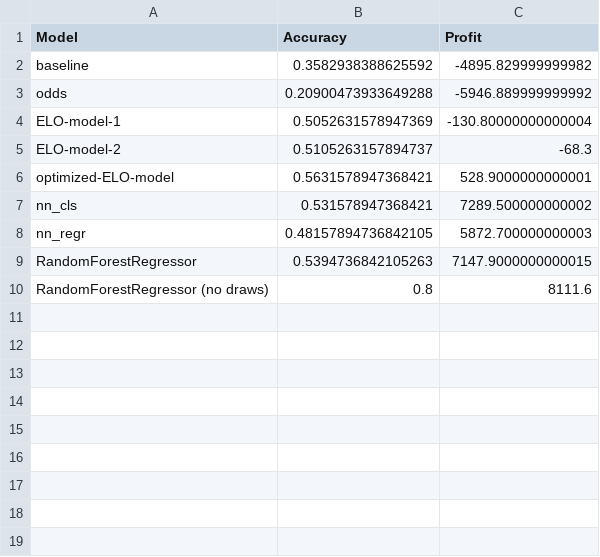
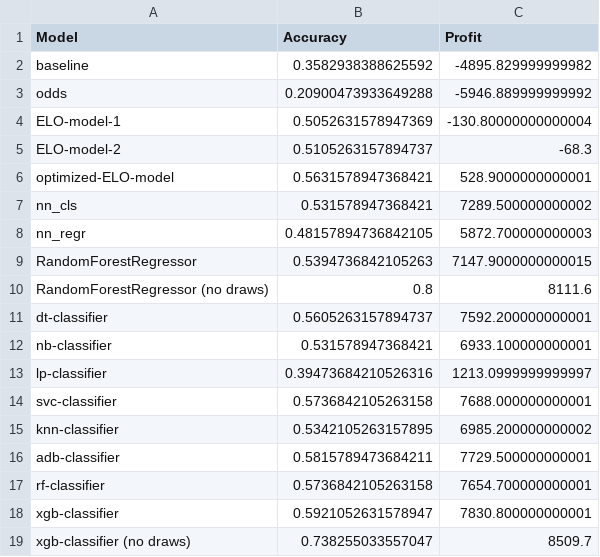
Before and after one commit to AndreasMarken/A3I-Unibo-Project, a CSV file: notebook/metrics.csv, drawn as a sheet.

Commit message:
Classifier and regression done

```diff
--- a/notebook/metrics.csv
+++ b/notebook/metrics.csv
@@ -10 +10,10 @@ RandomForestRegressor,0.5394736842105263,7147.9000000000015
 RandomForestRegressor (no draws),0.8,8111.6
+dt-classifier,0.5605263157894737,7592.200000000001
+nb-classifier,0.531578947368421,6933.100000000001
+lp-classifier,0.39473684210526316,1213.0999999999997
+svc-classifier,0.5736842105263158,7688.000000000001
+knn-classifier,0.5342105263157895,6985.200000000002
+adb-classifier,0.5815789473684211,7729.500000000001
+rf-classifier,0.5736842105263158,7654.700000000001
+xgb-classifier,0.5921052631578947,7830.800000000001
+xgb-classifier (no draws),0.738255033557047,8509.7
```
Also changed, not shown: 3 other files.
